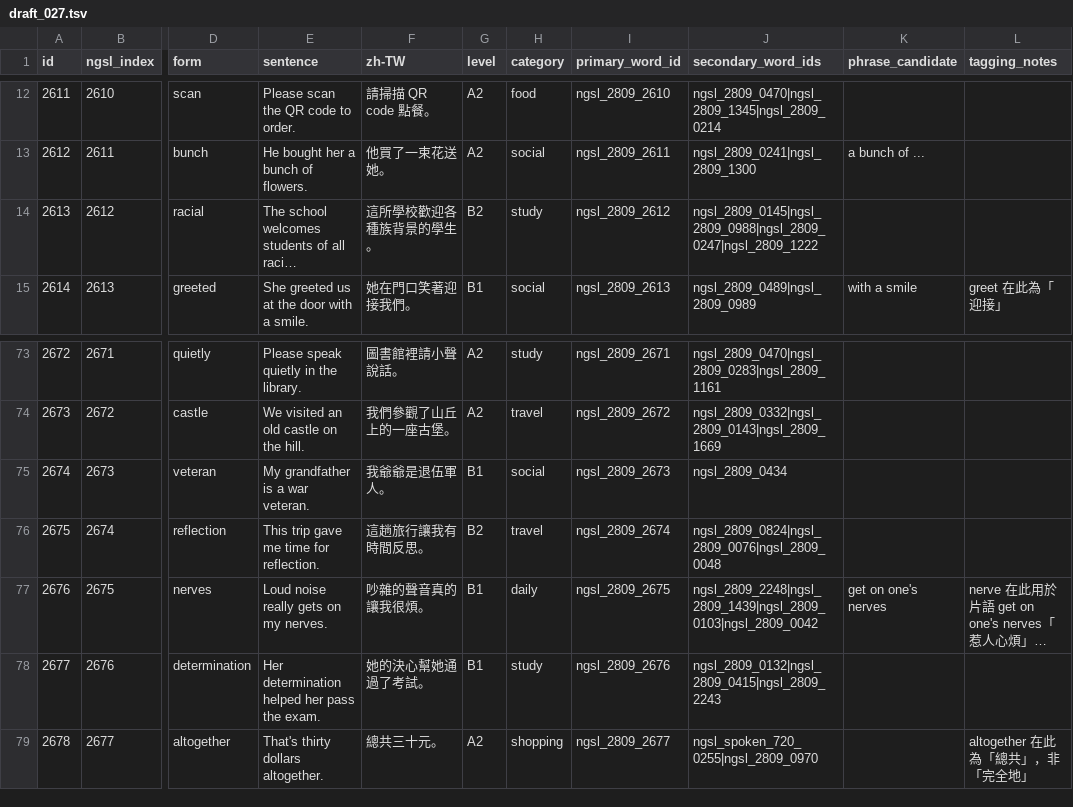
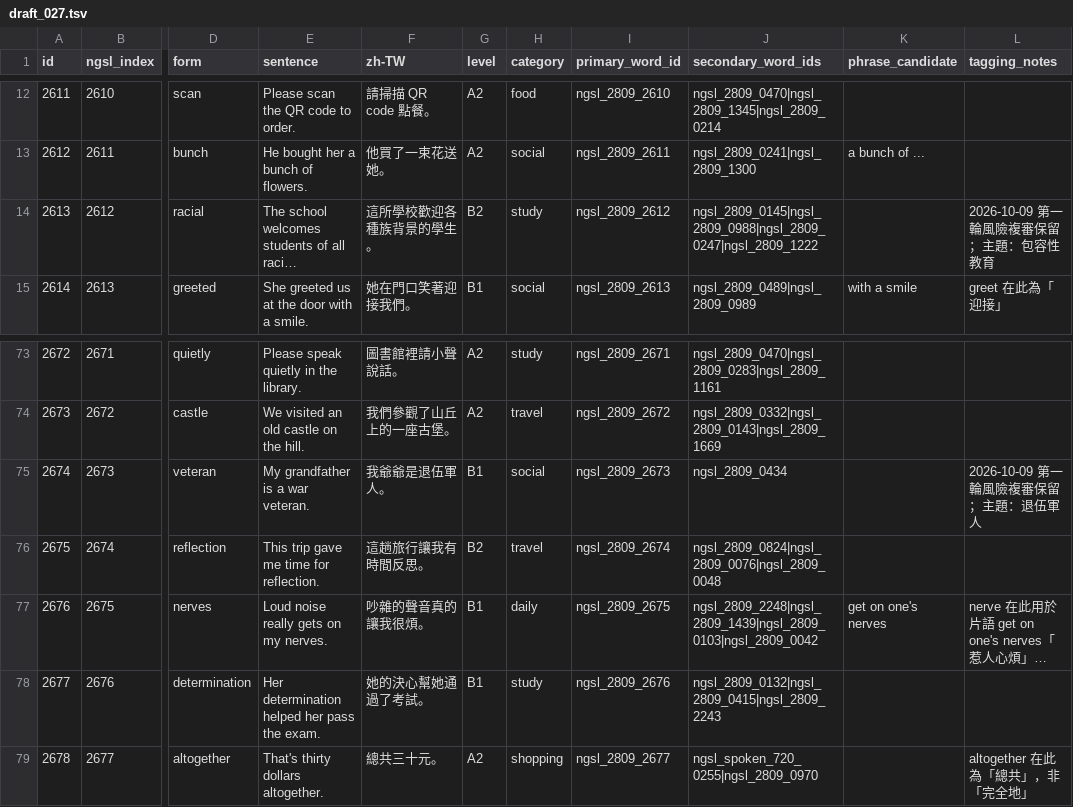
Before and after one commit to lawrence124875/english-learning-app, a TSV file: tools/practical_english/source/draft_027.tsv, drawn as a sheet; only a part is shown, gaps mark what is left out; long unchanged cells end in …; the diff names each change by its address in the sheet, - before the commit and + after, or states it on an @@ line.

```diff
--- a/tools/practical_english/source/draft_027.tsv
+++ b/tools/practical_english/source/draft_027.tsv
-L14 (tagging_notes): (empty)
+L14 (tagging_notes): 2026-10-09 第一輪風險複審保留；主題：包容性教育
-L75 (tagging_notes): (empty)
+L75 (tagging_notes): 2026-10-09 第一輪風險複審保留；主題：退伍軍人
```
Also changed, not shown: tools/practical_english/source/draft_023.tsv, tools/practical_english/source/draft_026.tsv, 19 other files.
